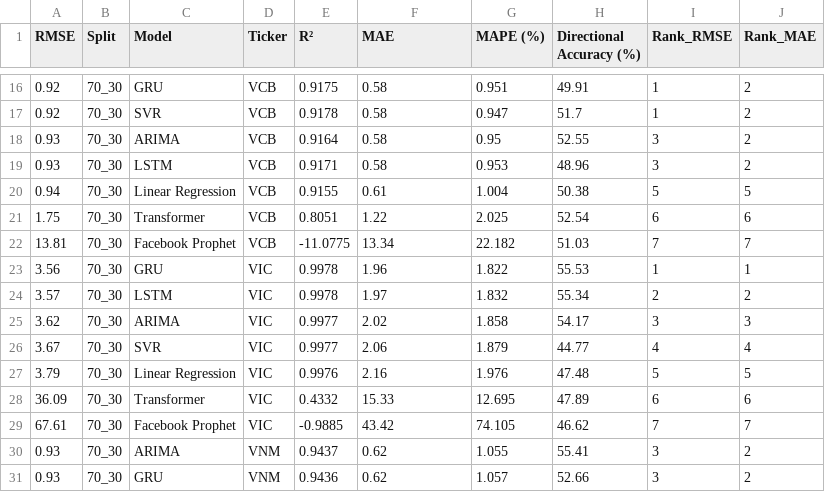
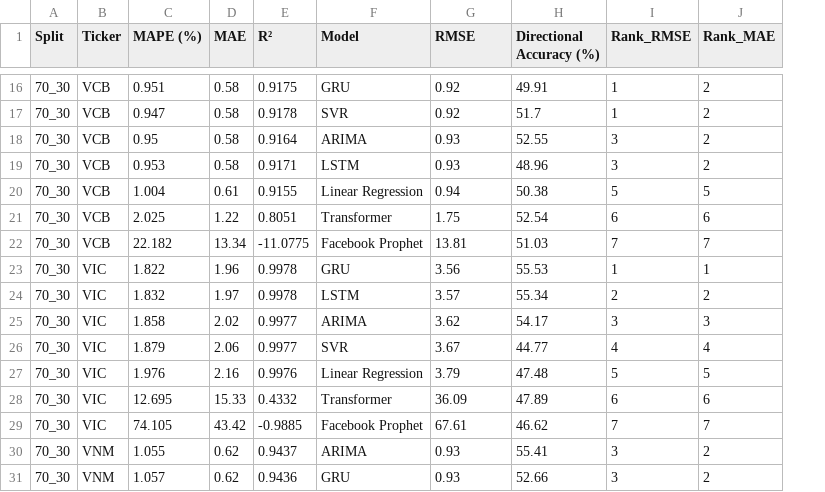
Before and after one commit to PhongNguyenTrung/stock-time-series, a CSV file: results/comparison/chapter5_comparison.csv, drawn as a sheet; only a part is shown, gaps mark what is left out; removed rows and columns are numbered as before the commit, all else as after; the diff covers the shown part only; the diff names each change by its address in the sheet, - before the commit and + after, or states it on an @@ line.

```diff
--- a/results/comparison/chapter5_comparison.csv
+++ b/results/comparison/chapter5_comparison.csv
-column A (RMSE), rows 16-31: 0.92 | 0.92 | 0.93 | 0.93 | 0.94 | 1.75 | 13.81 | 3.56 | 3.57 | 3.62 | 3.67 | 3.79 | 36.09 | 67.61 | 0.93 | 0.93
-column C (Model), rows 16-31: GRU | SVR | ARIMA | LSTM | Linear Regression | Transformer | Facebook Prophet | GRU | LSTM | ARIMA | SVR | Linear Regression | Transformer | Facebook Prophet | ARIMA | GRU
+column C (MAPE (%)), rows 16-31: 0.951 | 0.947 | 0.95 | 0.953 | 1.004 | 2.025 | 22.182 | 1.822 | 1.832 | 1.858 | 1.879 | 1.976 | 12.695 | 74.105 | 1.055 | 1.057
+column D (MAE), rows 16-31: 0.58 | 0.58 | 0.58 | 0.58 | 0.61 | 1.22 | 13.34 | 1.96 | 1.97 | 2.02 | 2.06 | 2.16 | 15.33 | 43.42 | 0.62 | 0.62
-F1: MAE
+F1: Model
-G1: MAPE (%)
+G1: RMSE
-F16 (Model): 0.58
+F16 (Model): GRU
-G16 (RMSE): 0.951
+G16 (RMSE): 0.92
-F17 (Model): 0.58
+F17 (Model): SVR
-G17 (RMSE): 0.947
+G17 (RMSE): 0.92
-F18 (Model): 0.58
+F18 (Model): ARIMA
-G18 (RMSE): 0.95
+G18 (RMSE): 0.93
-F19 (Model): 0.58
+F19 (Model): LSTM
-G19 (RMSE): 0.953
+G19 (RMSE): 0.93
-F20 (Model): 0.61
+F20 (Model): Linear Regression
-G20 (RMSE): 1.004
+G20 (RMSE): 0.94
-F21 (Model): 1.22
+F21 (Model): Transformer
-G21 (RMSE): 2.025
+G21 (RMSE): 1.75
-F22 (Model): 13.34
+F22 (Model): Facebook Prophet
-G22 (RMSE): 22.182
+G22 (RMSE): 13.81
-F23 (Model): 1.96
+F23 (Model): GRU
-G23 (RMSE): 1.822
+G23 (RMSE): 3.56
-F24 (Model): 1.97
+F24 (Model): LSTM
-G24 (RMSE): 1.832
+G24 (RMSE): 3.57
-F25 (Model): 2.02
+F25 (Model): ARIMA
-G25 (RMSE): 1.858
+G25 (RMSE): 3.62
-F26 (Model): 2.06
+F26 (Model): SVR
-G26 (RMSE): 1.879
+G26 (RMSE): 3.67
-F27 (Model): 2.16
+F27 (Model): Linear Regression
-G27 (RMSE): 1.976
+G27 (RMSE): 3.79
-F28 (Model): 15.33
+F28 (Model): Transformer
-G28 (RMSE): 12.695
+G28 (RMSE): 36.09
-F29 (Model): 43.42
+F29 (Model): Facebook Prophet
-G29 (RMSE): 74.105
+G29 (RMSE): 67.61
-F30 (Model): 0.62
+F30 (Model): ARIMA
-G30 (RMSE): 1.055
+G30 (RMSE): 0.93
-F31 (Model): 0.62
+F31 (Model): GRU
-G31 (RMSE): 1.057
+G31 (RMSE): 0.93
```
Also changed, not shown: 108 edited cells elsewhere in this file, 2 other files.
